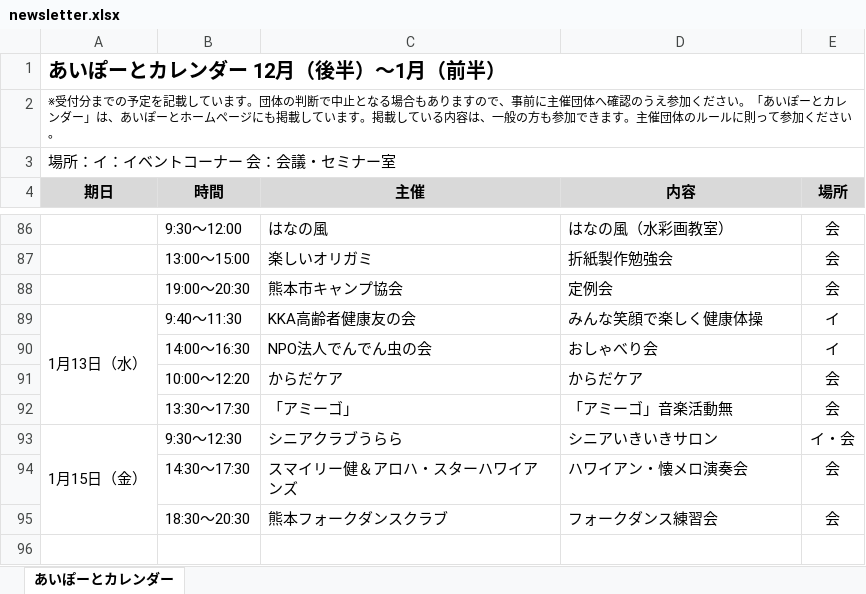
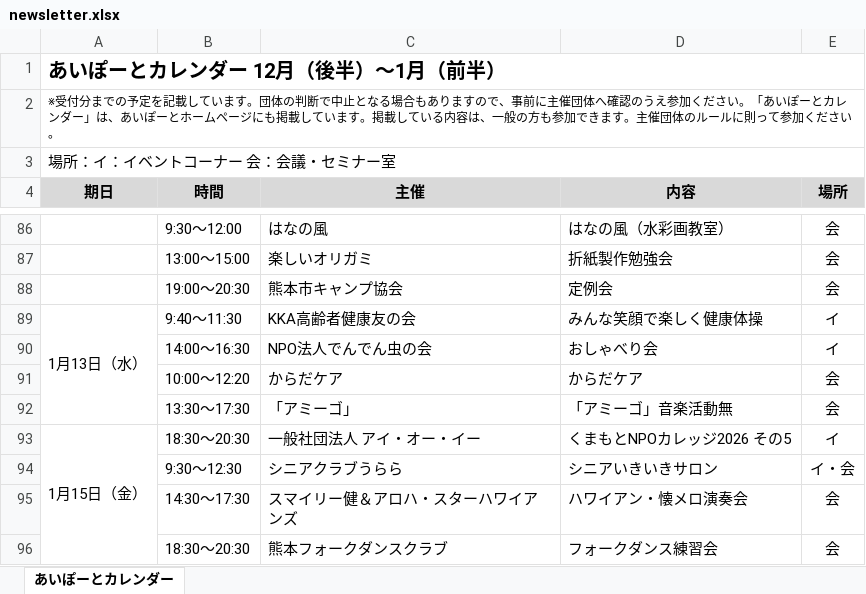
Before and after one commit to aiport0960168/aiport-calendar2, an Excel workbook: newsletter.xlsx, sheet あいぽーとカレンダー, drawn as a sheet; only a part is shown, gaps mark what is left out; values as stored, in another font and other column widths than the file's, no borders; removed rows and columns are numbered as before the commit, all else as after; the diff names each change by its address in the sheet, - before the commit and + after, or states it on an @@ line.

```diff
--- a/newsletter.xlsx (sheet あいぽーとカレンダー)
+++ b/newsletter.xlsx (sheet あいぽーとカレンダー)
+row 93: 1月15日（金） | 18:30～20:30 | 一般社団法人 アイ・オー・イー | くまもとNPOカレッジ2026 その5 | イ
-A94 (期日): 1月15日（金）
+A94 (期日): (empty)
-A93:A95 merged
```
Also changed, not shown: 5 other files.
